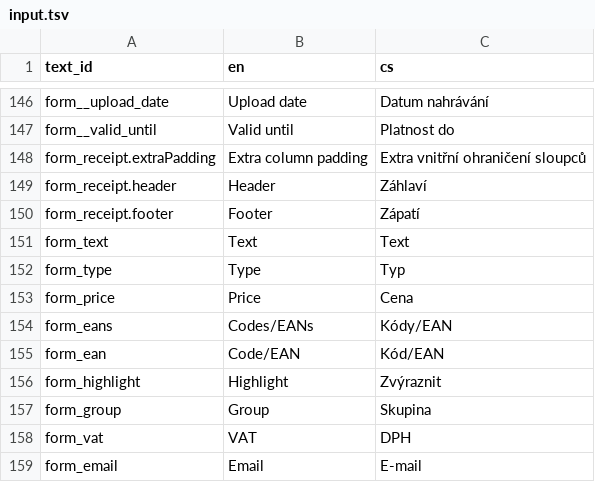
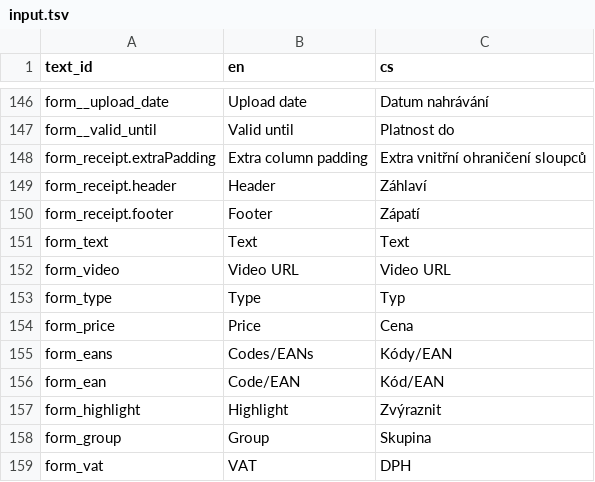
Before and after one commit to nvbach91/project-eso, a TSV file: src/js/common/lang/input.tsv, drawn as a sheet; only a part is shown, gaps mark what is left out; the shorter side is filled out with more unchanged rows; the diff names each change by its address in the sheet, - before the commit and + after, or states it on an @@ line.

Commit message:
added support for video slides

```diff
--- a/src/js/common/lang/input.tsv
+++ b/src/js/common/lang/input.tsv
+row 152: form_video | Video URL | Video URL
```
Also changed, not shown: 6 other files.
